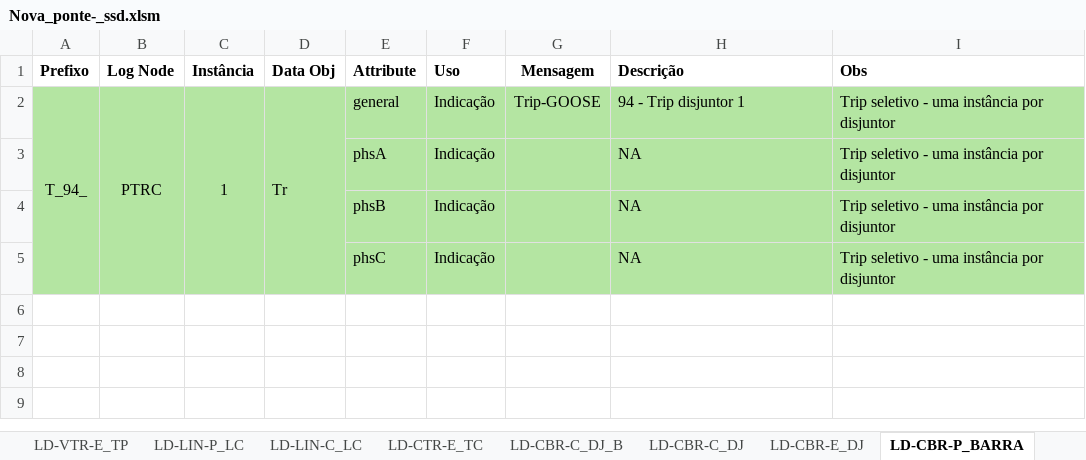
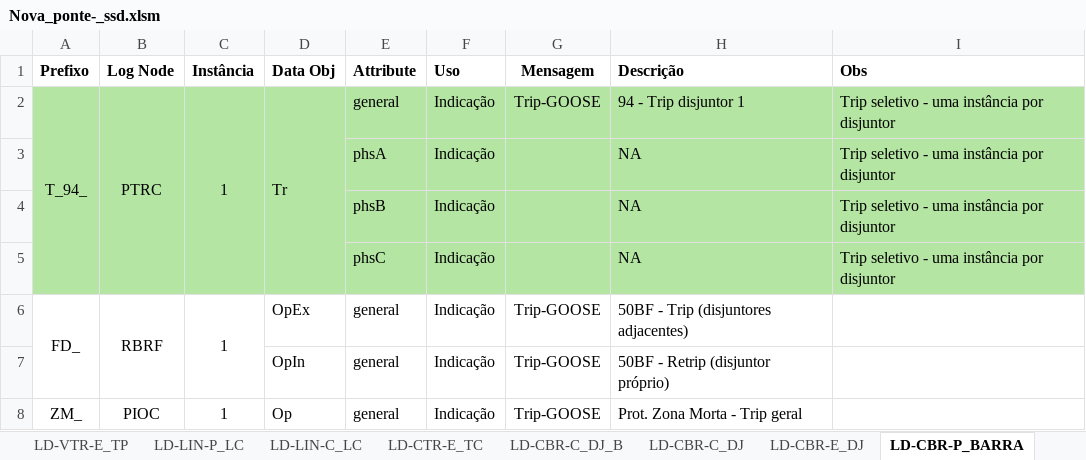
Before and after one commit to zecruel/sand_box, an Excel workbook: ssd/Nova_ponte­_ssd.xlsm, sheet LD-CBR-P_BARRA, drawn as a sheet; values as stored, in another font and other column widths than the file's, no borders; the diff names each change by its address in the sheet, - before the commit and + after, or states it on an @@ line.

```diff
--- a/ssd/Nova_ponte­_ssd.xlsm (sheet LD-CBR-P_BARRA)
+++ b/ssd/Nova_ponte­_ssd.xlsm (sheet LD-CBR-P_BARRA)
+row 6: FD_ | RBRF | 1 | OpEx | general | Indicação | Trip-GOOSE | 50BF - Trip (disjuntores adjacentes)
+row 7:  |  |  | OpIn | general | Indicação | Trip-GOOSE | 50BF - Retrip (disjuntor próprio)
+row 8: ZM_ | PIOC | 1 | Op | general | Indicação | Trip-GOOSE | Prot. Zona Morta - Trip geral
```
Also changed, not shown: sheet Alocacao, sheet IEDs, other sheet tabs.
